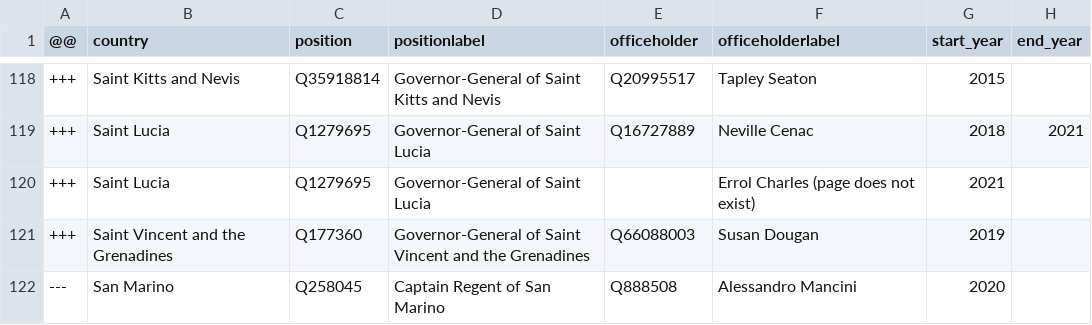
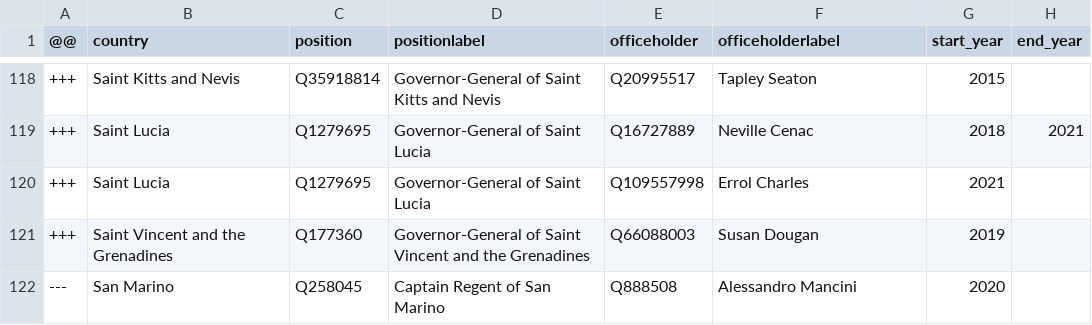
Before and after one commit to every-politician-scrapers/world-leaders-2021, a CSV file: data/diff.csv, drawn as a sheet; only a part is shown, gaps mark what is left out.

```diff
--- a/data/diff.csv
+++ b/data/diff.csv
@@ -119,3 +119,3 @@
 +++,Saint Lucia,Q1279695,Governor-General of Saint Lucia,Q16727889,Neville Cenac,2018,2021
-+++,Saint Lucia,Q1279695,Governor-General of Saint Lucia,"",Errol Charles (page does not exist),2021,
++++,Saint Lucia,Q1279695,Governor-General of Saint Lucia,Q109557998,Errol Charles,2021,
 +++,Saint Vincent and the Grenadines,Q177360,Governor-General of Saint Vincent and the Grenadines,Q66088003,Susan Dougan,2019,
```
Also changed, not shown: data/wikipedia.csv.
